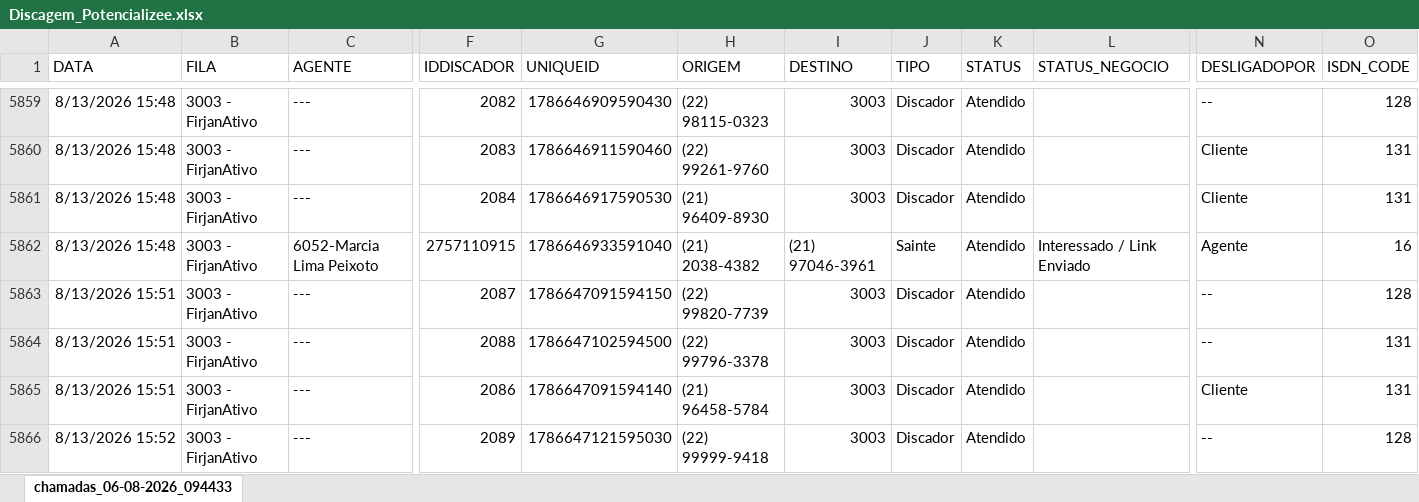
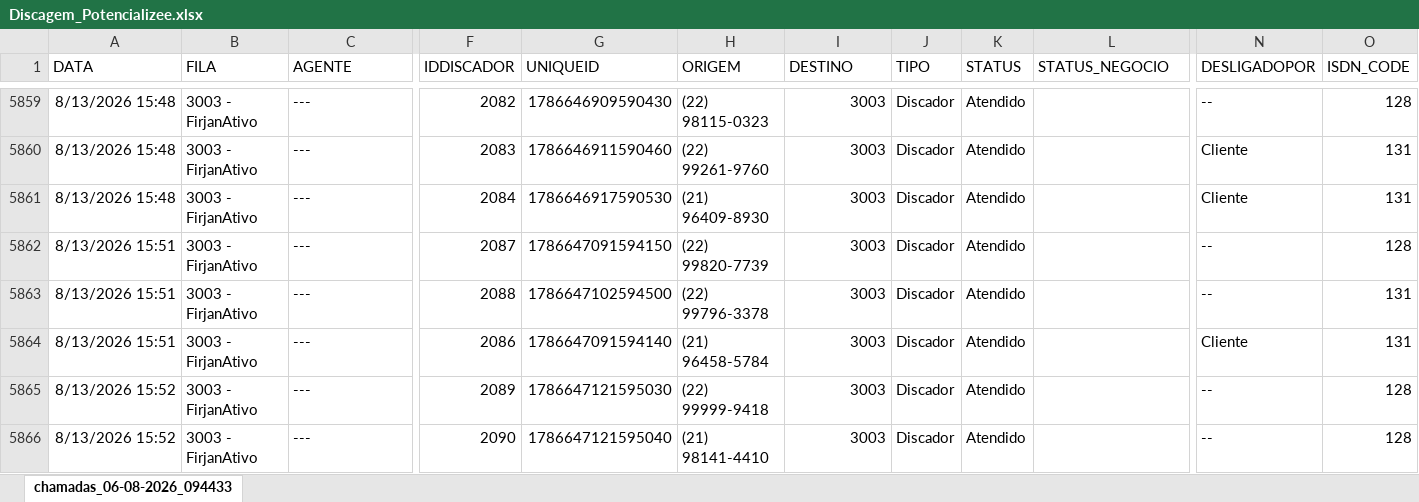
Before and after one commit to grdmmplan-source/dashboard-firjan, an Excel workbook: Arquivos/nao_atualizaveis/Ativo_Potencializee/Discagem_Potencializee.xlsx, sheet chamadas_06-08-2026_094433, drawn as a sheet; only a part is shown, gaps mark what is left out; the shorter side is filled out with more unchanged rows; values as stored, in another font and other column widths than the file's, no borders; rows hold the shown columns only; the diff names each change by its address in the sheet, - before the commit and + after, or states it on an @@ line.

Commit message:
atualiza dados

```diff
--- a/Arquivos/nao_atualizaveis/Ativo_Potencializee/Discagem_Potencializee.xlsx (sheet chamadas_06-08-2026_094433)
+++ b/Arquivos/nao_atualizaveis/Ativo_Potencializee/Discagem_Potencializee.xlsx (sheet chamadas_06-08-2026_094433)
-row 5862: 8/13/2026 15:48 | 3003 - FirjanAtivo | 6052-Marcia Lima Peixoto | 2757110915 | 1786646933591040 | (21) 2038-4382 | (21) 97046-3961 | Sainte | Atendido | Interessado / Link Enviado | Agente | 16
```
Also changed, not shown: 1 other file.
